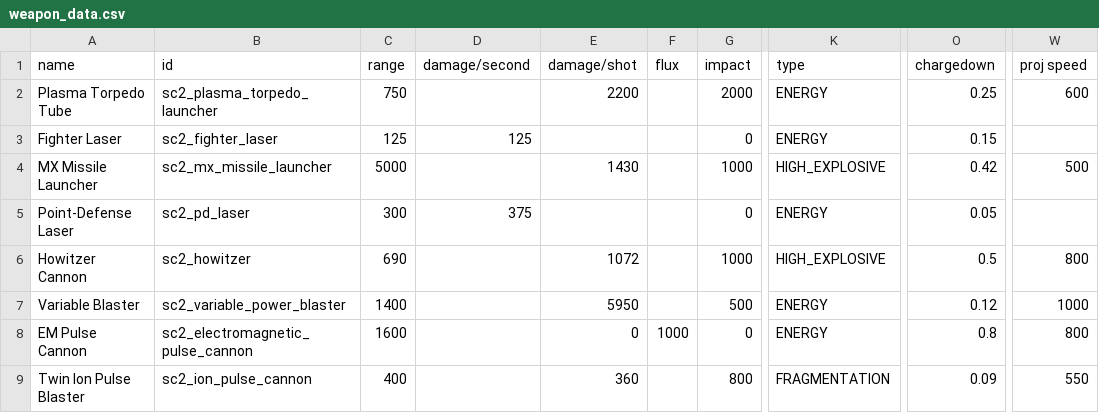
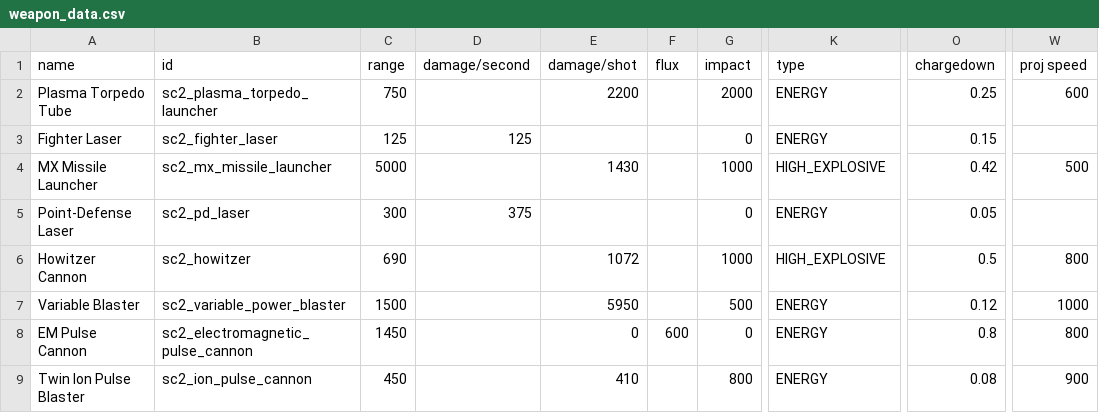
Before and after one commit to Trylobot/starsector-mods, a CSV file: sc2/data/weapons/weapon_data.csv, drawn as a sheet; only a part is shown, gaps mark what is left out; the diff names each change by its address in the sheet, - before the commit and + after, or states it on an @@ line.

```diff
--- a/sc2/data/weapons/weapon_data.csv
+++ b/sc2/data/weapons/weapon_data.csv
-C7 (range): 1400
+C7 (range): 1500
-C8 (range): 1600
+C8 (range): 1450
-F8 (flux): 1000
+F8 (flux): 600
-C9 (range): 400
+C9 (range): 450
-E9 (damage/shot): 360
+E9 (damage/shot): 410
-K9 (type): FRAGMENTATION
+K9 (type): ENERGY
-O9 (chargedown): 0.09
+O9 (chargedown): 0.08
-W9 (proj speed): 550
+W9 (proj speed): 900
```
Also changed, not shown: sc2/data/hulls/ship_data.csv, 4 other files.
